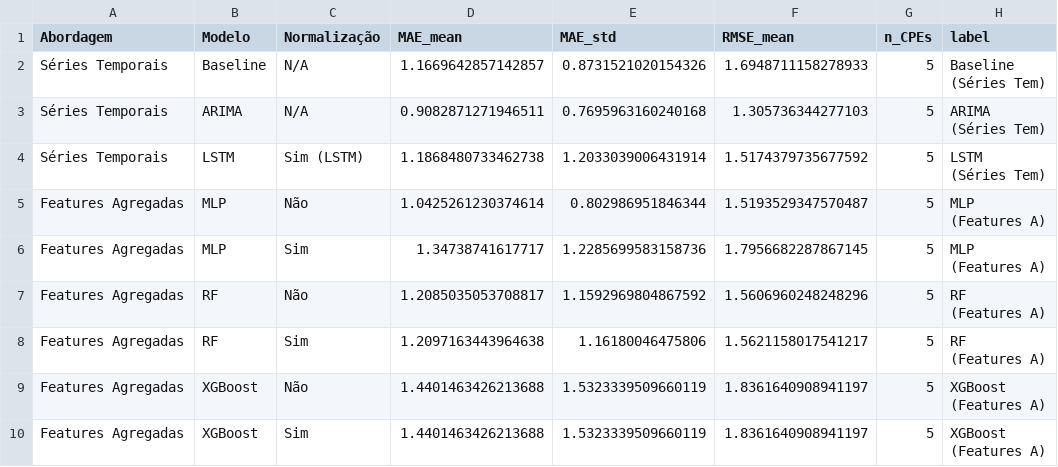
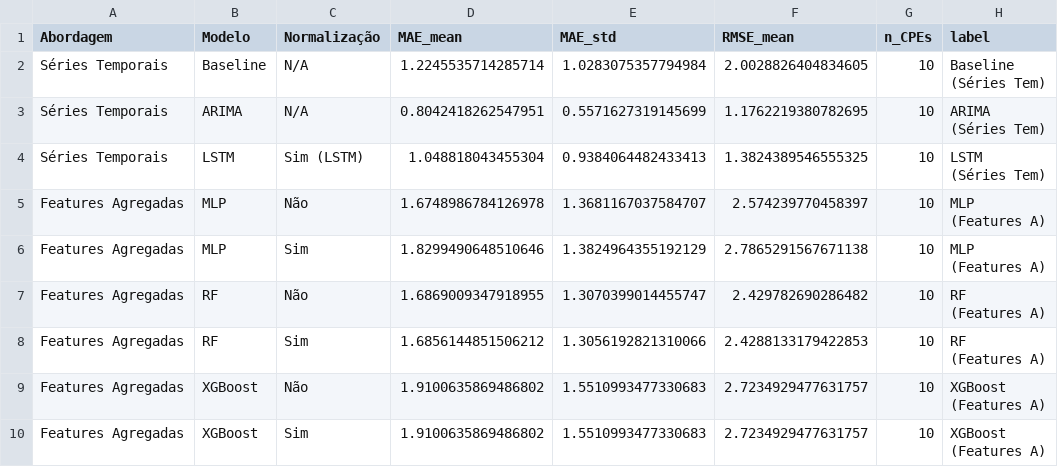
Before and after one commit to y0c0ms/IAA_MEI25, a CSV file: ProjetoFinal/data/intermediate/d4maia_final_summary.csv, drawn as a sheet.

```diff
--- a/ProjetoFinal/data/intermediate/d4maia_final_summary.csv
+++ b/ProjetoFinal/data/intermediate/d4maia_final_summary.csv
@@ -1,19 +1,19 @@
 Abordagem,Modelo,Normalização,MAE_mean,MAE_std,RMSE_mean,n_CPEs,label
-Séries Temporais,Baseline,N/A,1.1669642857142857,0.8731521020154326,1.6948711158278933,5,"Baseline
-(Séries Tem)"
-Séries Temporais,ARIMA,N/A,0.9082871271946511,0.7695963160240168,1.305736344277103,5,"ARIMA
-(Séries Tem)"
-Séries Temporais,LSTM,Sim (LSTM),1.1868480733462738,1.2033039006431914,1.5174379735677592,5,"LSTM
-(Séries Tem)"
-Features Agregadas,MLP,Não,1.0425261230374614,0.802986951846344,1.5193529347570487,5,"MLP
-(Features A)"
-Features Agregadas,MLP,Sim,1.34738741617717,1.2285699583158736,1.7956682287867145,5,"MLP
-(Features A)"
-Features Agregadas,RF,Não,1.2085035053708817,1.1592969804867592,1.5606960248248296,5,"RF
-(Features A)"
-Features Agregadas,RF,Sim,1.2097163443964638,1.16180046475806,1.5621158017541217,5,"RF
-(Features A)"
-Features Agregadas,XGBoost,Não,1.4401463426213688,1.5323339509660119,1.8361640908941197,5,"XGBoost
-(Features A)"
-Features Agregadas,XGBoost,Sim,1.4401463426213688,1.5323339509660119,1.8361640908941197,5,"XGBoost
-(Features A)"
+Séries Temporais,Baseline,N/A,1.2245535714285714,1.0283075357794984,2.0028826404834605,10,"Baseline
+(Séries Tem)"
+Séries Temporais,ARIMA,N/A,0.8042418262547951,0.5571627319145699,1.1762219380782695,10,"ARIMA
+(Séries Tem)"
+Séries Temporais,LSTM,Sim (LSTM),1.048818043455304,0.9384064482433413,1.3824389546555325,10,"LSTM
+(Séries Tem)"
+Features Agregadas,MLP,Não,1.6748986784126978,1.3681167037584707,2.574239770458397,10,"MLP
+(Features A)"
+Features Agregadas,MLP,Sim,1.8299490648510646,1.3824964355192129,2.7865291567671138,10,"MLP
+(Features A)"
+Features Agregadas,RF,Não,1.6869009347918955,1.3070399014455747,2.429782690286482,10,"RF
+(Features A)"
+Features Agregadas,RF,Sim,1.6856144851506212,1.3056192821310066,2.4288133179422853,10,"RF
+(Features A)"
+Features Agregadas,XGBoost,Não,1.9100635869486802,1.5510993477330683,2.7234929477631757,10,"XGBoost
+(Features A)"
+Features Agregadas,XGBoost,Sim,1.9100635869486802,1.5510993477330683,2.7234929477631757,10,"XGBoost
+(Features A)"
```
Also changed, not shown: ProjetoFinal/data/intermediate/d4maia_feature_models_results.csv, ProjetoFinal/data/intermediate/d4maia_ts_results.csv, 4 other files.
